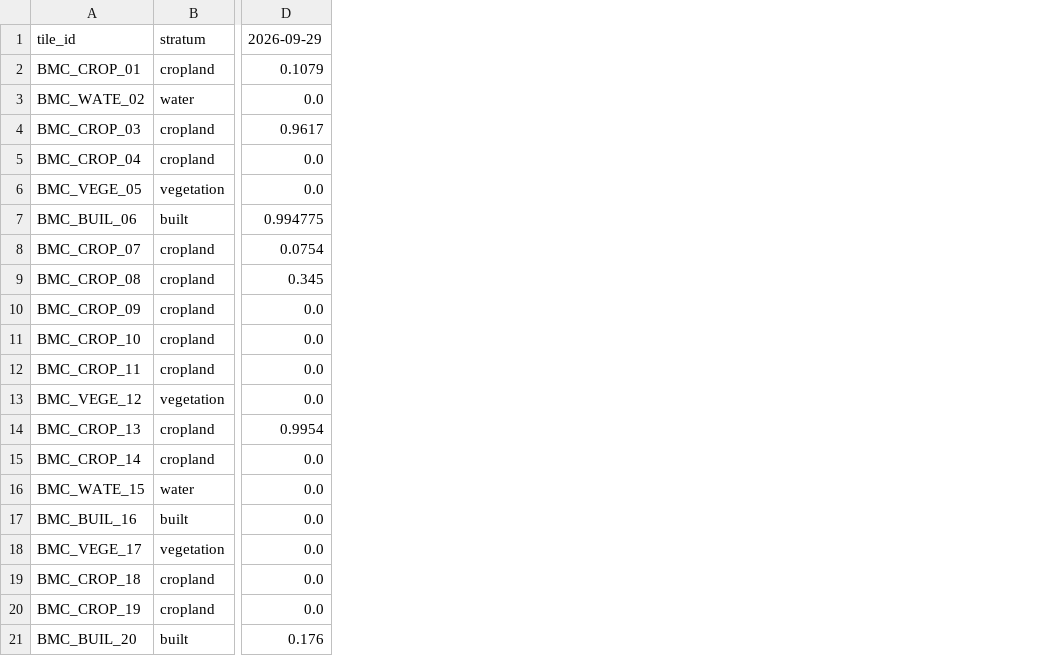
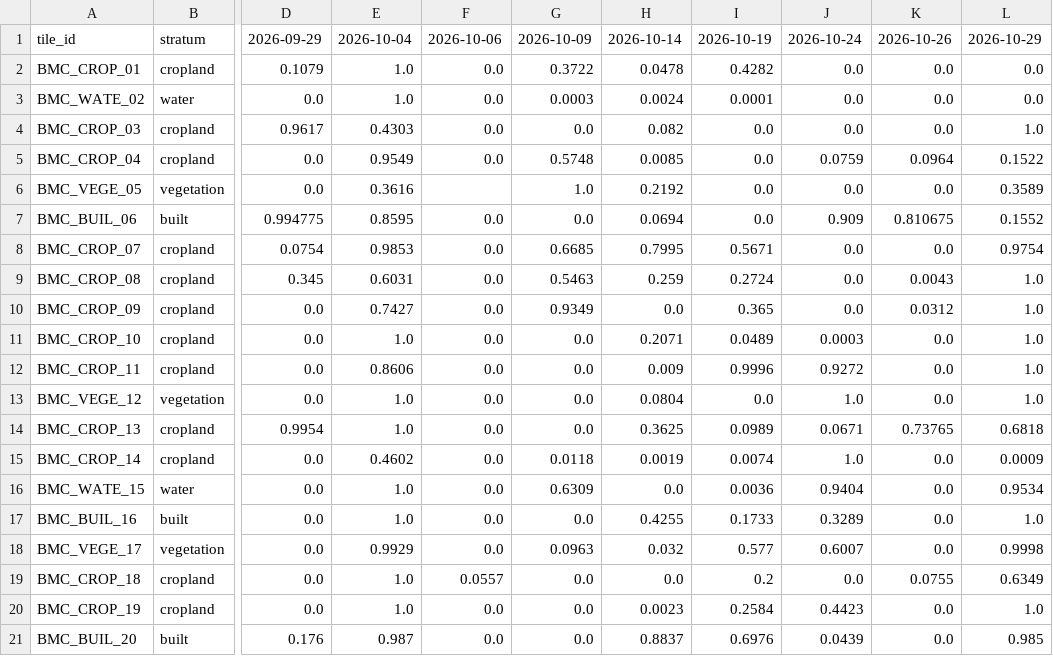
Before and after one commit to SoSereysokbotra/mekong-flood-analysis, a CSV file: data/labels/2026/optical_status.csv, drawn as a sheet; only a part is shown, gaps mark what is left out; the diff names each change by its address in the sheet, - before the commit and + after, or states it on an @@ line.

Commit message:
Tier B 2026: protocol selects optical 4 Oct 2026, radar 2 Oct 2026
Status rerun with --end 2026-10-31 (the protocol v1.3 s9.1 deadline), so no later scene can count.
4 Oct: 17 of 20 tiles at least half clear; nearest track-164 pass 2 Oct (2 days). First date to qualify.

- optical_status.csv: per-tile clear fraction for every Sentinel-2 date 24 Sep - 31 Oct
- selected.json: the selected optical and radar dates, committed before any 2026 scene is viewed

```diff
--- a/data/labels/2026/optical_status.csv
+++ b/data/labels/2026/optical_status.csv
+column E, rows 1-21: 2026-10-04 | 1.0 | 1.0 | 0.4303 | 0.9549 | 0.3616 | 0.8595 | 0.9853 | 0.6031 | 0.7427 | 1.0 | 0.8606 | 1.0 | 1.0 | 0.4602 | 1.0 | 1.0 | 0.9929 | 1.0 | 1.0 | 0.987
+column F, rows 1-21: 2026-10-06 | 0.0 | 0.0 | 0.0 | 0.0 |  | 0.0 | 0.0 | 0.0 | 0.0 | 0.0 | 0.0 | 0.0 | 0.0 | 0.0 | 0.0 | 0.0 | 0.0 | 0.0557 | 0.0 | 0.0
+column G, rows 1-21: 2026-10-09 | 0.3722 | 0.0003 | 0.0 | 0.5748 | 1.0 | 0.0 | 0.6685 | 0.5463 | 0.9349 | 0.0 | 0.0 | 0.0 | 0.0 | 0.0118 | 0.6309 | 0.0 | 0.0963 | 0.0 | 0.0 | 0.0
+column H, rows 1-21: 2026-10-14 | 0.0478 | 0.0024 | 0.082 | 0.0085 | 0.2192 | 0.0694 | 0.7995 | 0.259 | 0.0 | 0.2071 | 0.009 | 0.0804 | 0.3625 | 0.0019 | 0.0 | 0.4255 | 0.032 | 0.0 | 0.0023 | 0.8837
+column I, rows 1-21: 2026-10-19 | 0.4282 | 0.0001 | 0.0 | 0.0 | 0.0 | 0.0 | 0.5671 | 0.2724 | 0.365 | 0.0489 | 0.9996 | 0.0 | 0.0989 | 0.0074 | 0.0036 | 0.1733 | 0.577 | 0.2 | 0.2584 | 0.6976
+column J, rows 1-21: 2026-10-24 | 0.0 | 0.0 | 0.0 | 0.0759 | 0.0 | 0.909 | 0.0 | 0.0 | 0.0 | 0.0003 | 0.9272 | 1.0 | 0.0671 | 1.0 | 0.9404 | 0.3289 | 0.6007 | 0.0 | 0.4423 | 0.0439
+column K, rows 1-21: 2026-10-26 | 0.0 | 0.0 | 0.0 | 0.0964 | 0.0 | 0.810675 | 0.0 | 0.0043 | 0.0312 | 0.0 | 0.0 | 0.0 | 0.73765 | 0.0 | 0.0 | 0.0 | 0.0 | 0.0755 | 0.0 | 0.0
+column L, rows 1-21: 2026-10-29 | 0.0 | 0.0 | 1.0 | 0.1522 | 0.3589 | 0.1552 | 0.9754 | 1.0 | 1.0 | 1.0 | 1.0 | 1.0 | 0.6818 | 0.0009 | 0.9534 | 1.0 | 0.9998 | 0.6349 | 1.0 | 0.985
```
Also changed, not shown: 1 other file.
